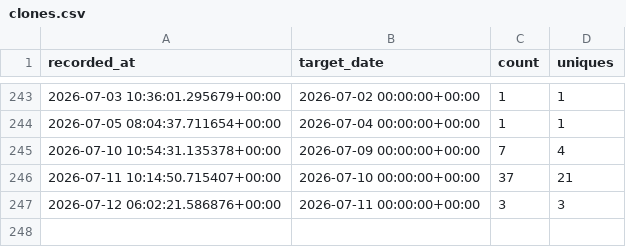
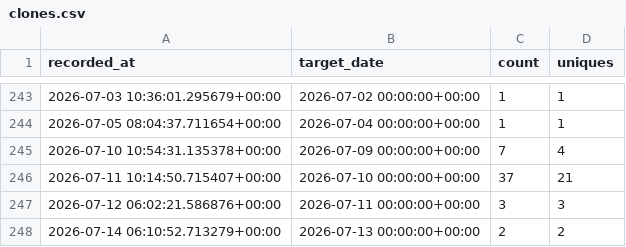
Before and after one commit to erikandmitrievich/mfds_analytics, a CSV file: traffic/clones.csv, drawn as a sheet; only a part is shown, gaps mark what is left out.

```diff
--- a/traffic/clones.csv
+++ b/traffic/clones.csv
@@ -247 +247,2 @@ recorded_at,target_date,count,uniques
 2026-07-12 06:02:21.586876+00:00,2026-07-11 00:00:00+00:00,3,3
+2026-07-14 06:10:52.713279+00:00,2026-07-13 00:00:00+00:00,2,2
```
